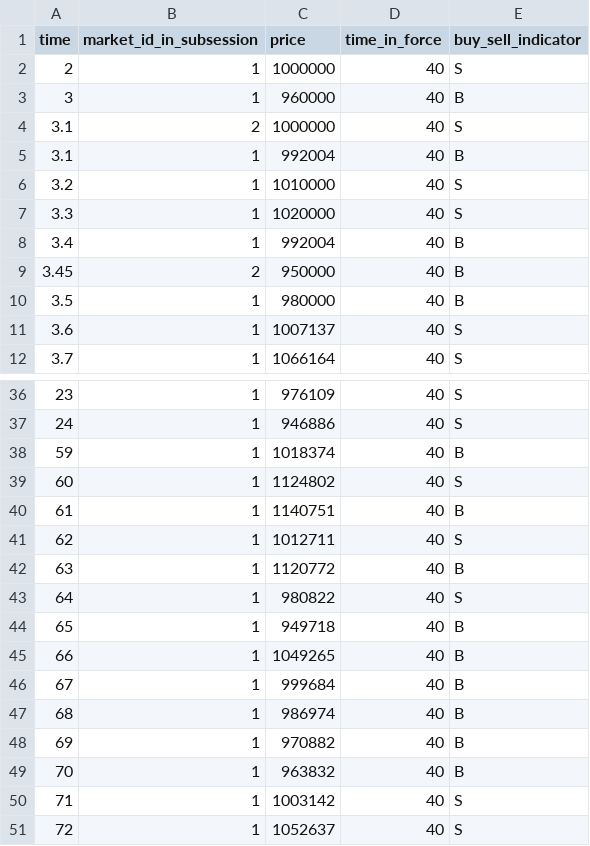
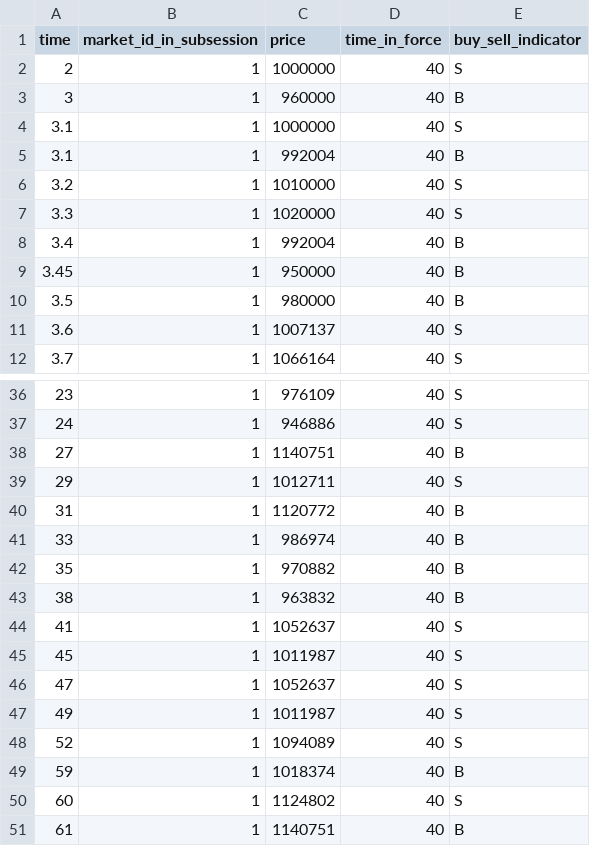
Before and after one commit to Leeps-Lab/high_frequency_trading, a CSV file: session_config/Pilot/Trial1/investors_trial.csv, drawn as a sheet; only a part is shown, gaps mark what is left out; the shorter side is filled out with more unchanged rows; the diff covers the shown part only.

Commit message:
configs for demo

```diff
--- a/session_config/Pilot/Trial1/investors_trial.csv
+++ b/session_config/Pilot/Trial1/investors_trial.csv
@@ -3,3 +3,3 @@ time,market_id_in_subsession,price,time_in_force,buy_sell_indicator
 3,1,960000,40,B
-3.1,2,1000000,40,S
+3.1,1,1000000,40,S
 3.1,1,992004,40,B
@@ -8,3 +8,3 @@ time,market_id_in_subsession,price,time_in_force,buy_sell_indicator
 3.4,1,992004,40,B
-3.45,2,950000,40,B
+3.45,1,950000,40,B
 3.5,1,980000,40,B
@@ -37,2 +37,13 @@ time,market_id_in_subsession,price,time_in_force,buy_sell_indicator
 24,1,946886,40,S
+27,1,1140751,40,B
+29,1,1012711,40,S
+31,1,1120772,40,B
+33,1,986974,40,B
+35,1,970882,40,B
+38,1,963832,40,B
+41,1,1052637,40,S
+45,1,1011987,40,S
+47,1,1052637,40,S
+49,1,1011987,40,S
+52,1,1094089,40,S
 59,1,1018374,40,B
```
Also changed, not shown: 2 edited cells elsewhere in this file, 1 other file.
